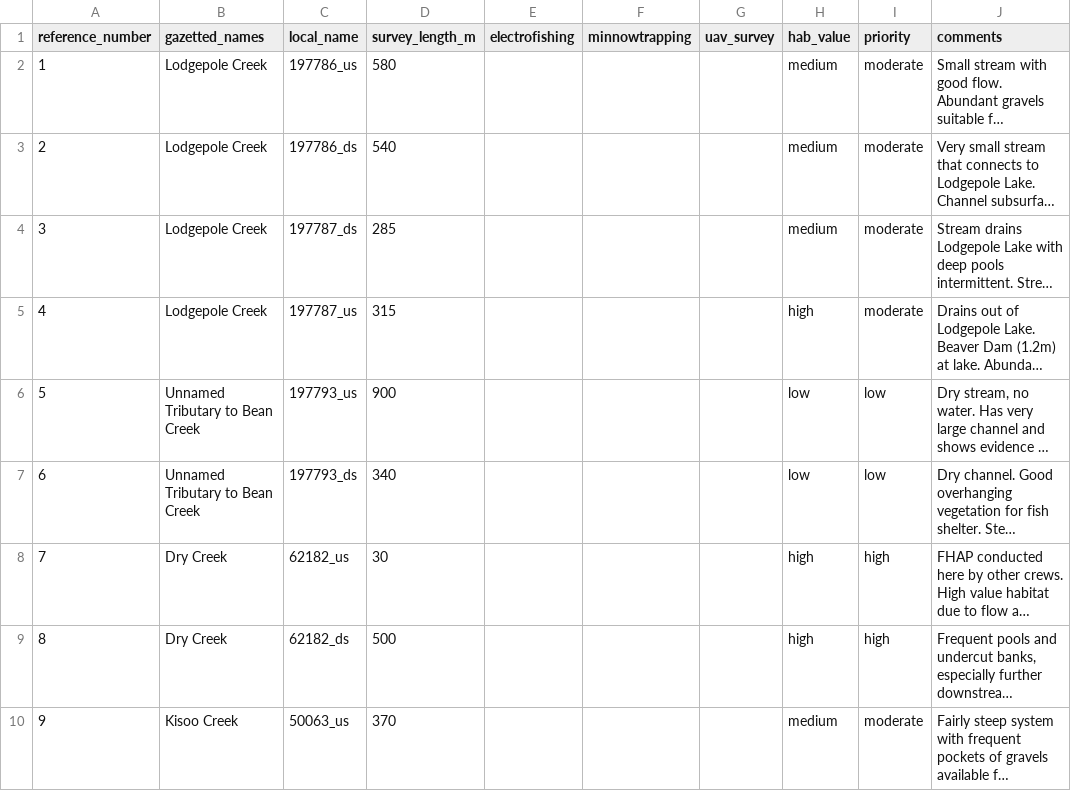
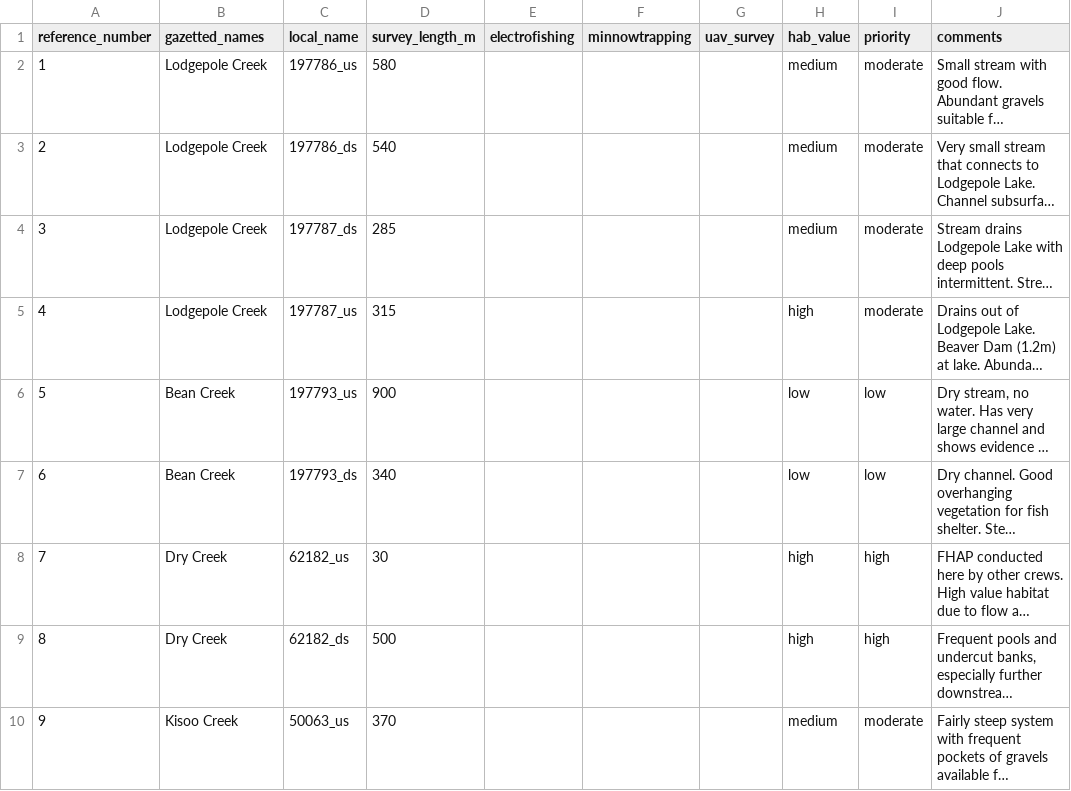
Before and after one commit to NewGraphEnvironment/fish_passage_elk_2021_reporting, a CSV file: data/habitat_confirmations_priorities.csv, drawn as a sheet; only a part is shown; long unchanged cells end in …; the diff covers the shown part only; the diff names each change by its address in the sheet, - before the commit and + after, or states it on an @@ line.

Commit message:
add references to 2021 report

```diff
--- a/data/habitat_confirmations_priorities.csv
+++ b/data/habitat_confirmations_priorities.csv
-B6:B7 (gazetted_names): Unnamed Tributary to Bean Creek
+B6:B7 (gazetted_names): Bean Creek
```
Also changed, not shown: 5 edited cells elsewhere in this file.
